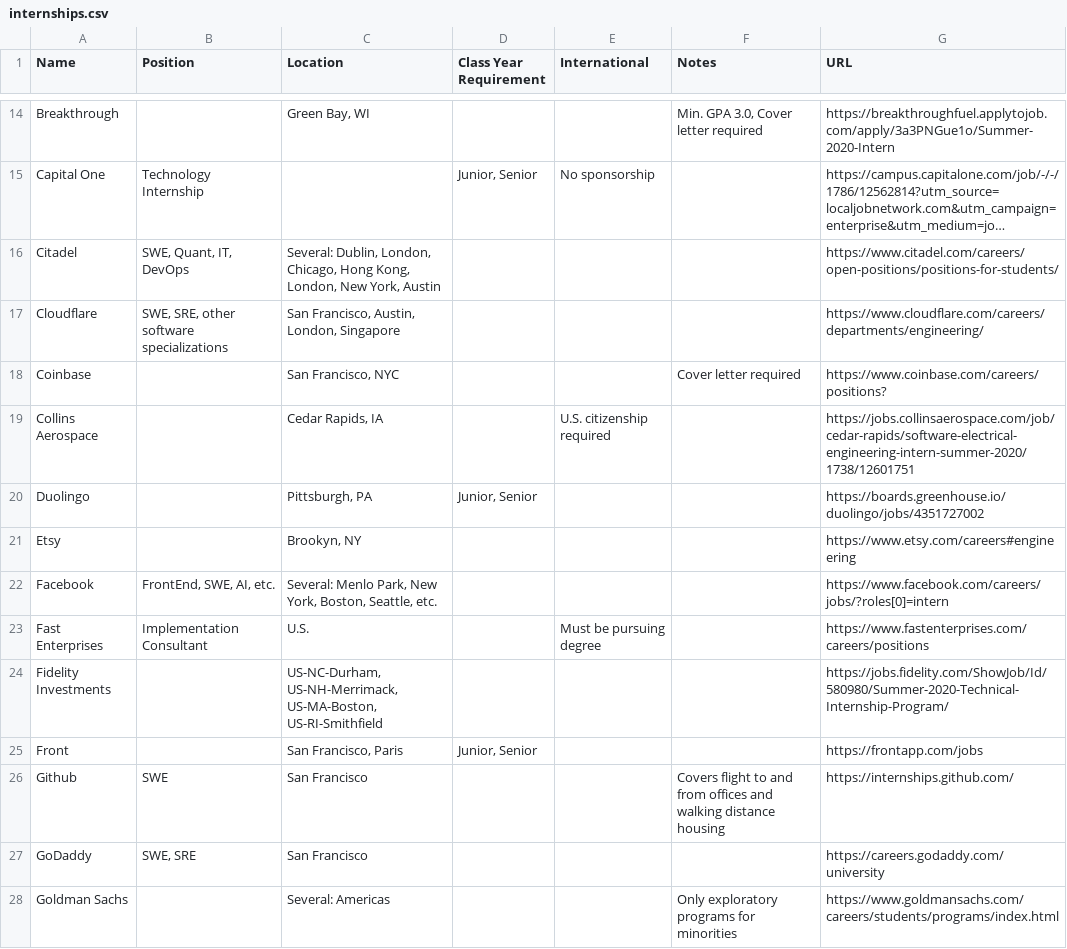
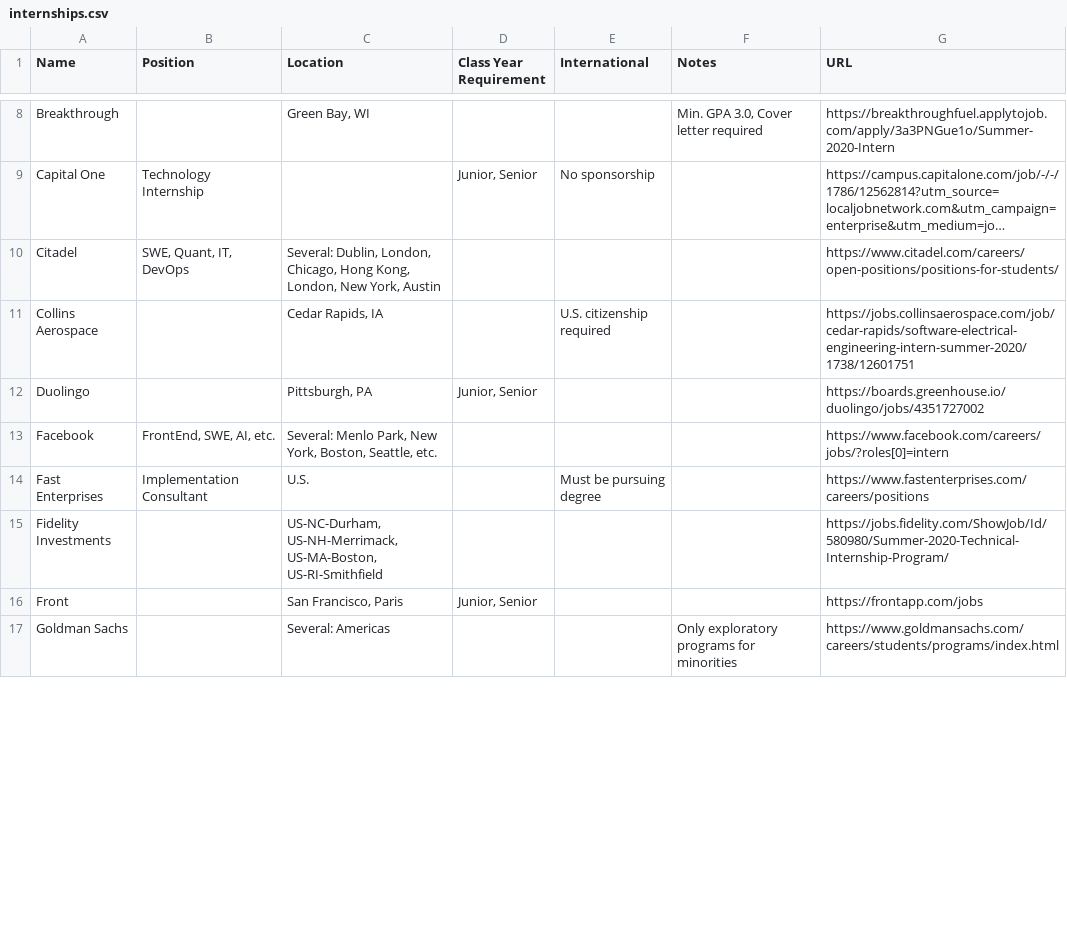
Before and after one commit to Zackhardtoname/internships, a CSV file: internships.csv, drawn as a sheet; only a part is shown, gaps mark what is left out; long unchanged cells end in …; the diff covers the shown part only; the diff names each change by its address in the sheet, - before the commit and + after, or states it on an @@ line.

Commit message:
Roll back internship data

```diff
--- a/internships.csv
+++ b/internships.csv
-row 17: Cloudflare | SWE, SRE, other software specializations | San Francisco, Austin, London, Singapore |  |  |  | https://www.cloudflare.com/careers/departments/engineering/
-row 18: Coinbase |  | San Francisco, NYC |  |  | Cover letter required | https://www.coinbase.com/careers/positions?
-row 21: Etsy |  | Brookyn, NY |  |  |  | https://www.etsy.com/careers#engineering
-row 26: Github | SWE | San Francisco |  |  | Covers flight to and from offices and walking distance housing | https://internships.github.com/
-row 27: GoDaddy | SWE, SRE | San Francisco |  |  |  | https://careers.godaddy.com/university
```
Also changed, not shown: 28 removed rows and 1 edited cell elsewhere in this file, 1 other file.
